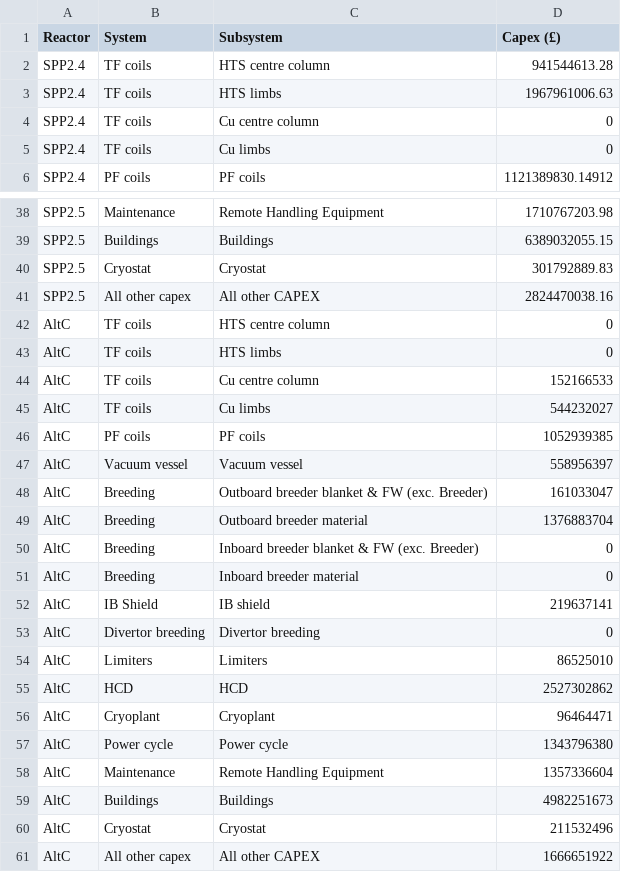
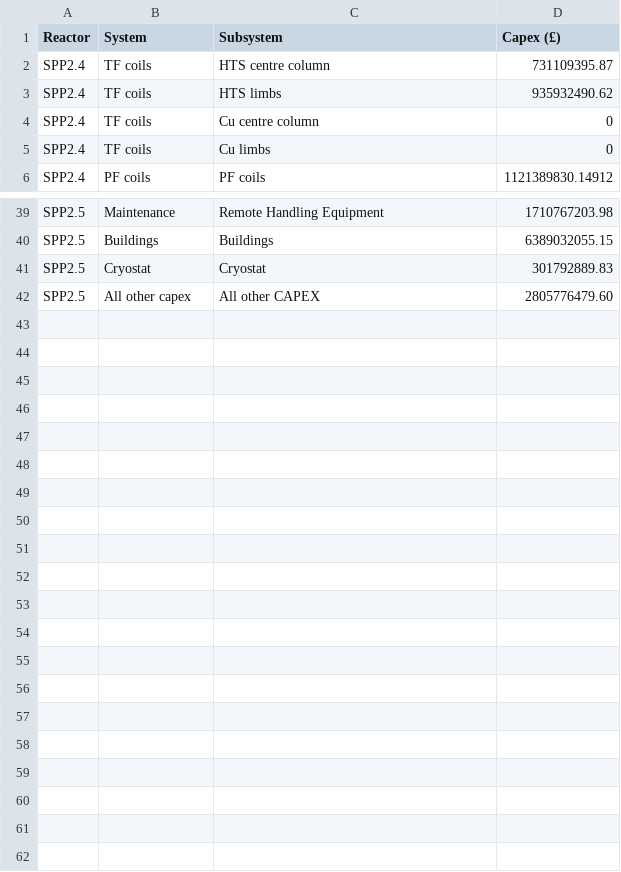
Before and after one commit to s-aria/tech-econ, a CSV file: capex.csv, drawn as a sheet; only a part is shown, gaps mark what is left out; the diff covers the shown part only.

```diff
--- a/capex.csv
+++ b/capex.csv
@@ -1,4 +1,4 @@
 Reactor,System,Subsystem,Capex (£)
-SPP2.4,TF coils,HTS centre column, 941544613.28
-SPP2.4,TF coils,HTS limbs, 1967961006.63
+SPP2.4,TF coils,HTS centre column,731109395.87
+SPP2.4,TF coils,HTS limbs,935932490.62
 SPP2.4,TF coils,Cu centre column,0
@@ -40,22 +41,2 @@ SPP2.5,Buildings,Buildings,6389032055.15
 SPP2.5,Cryostat,Cryostat,301792889.83
-SPP2.5,All other capex,All other CAPEX,2824470038.16
-AltC,TF coils,HTS centre column,0
-AltC,TF coils,HTS limbs,0
-AltC,TF coils,Cu centre column,152166533
-AltC,TF coils,Cu limbs,544232027
-AltC,PF coils, PF coils,1052939385
-AltC,Vacuum vessel,Vacuum vessel,558956397
-AltC,Breeding,Outboard breeder blanket & FW (exc. Breeder),161033047
-AltC,Breeding,Outboard breeder material,1376883704
-AltC,Breeding,Inboard breeder blanket & FW (exc. Breeder),0
-AltC,Breeding,Inboard breeder material,0
-AltC,IB Shield,IB shield,219637141
-AltC,Divertor breeding,Divertor breeding,0
-AltC,Limiters,Limiters,86525010
-AltC,HCD,HCD,2527302862
-AltC,Cryoplant,Cryoplant,96464471
-AltC,Power cycle,Power cycle,1343796380
-AltC,Maintenance,Remote Handling Equipment,1357336604
-AltC,Buildings,Buildings,4982251673
-AltC,Cryostat,Cryostat,211532496
-AltC,All other capex,All other CAPEX,1666651922
+SPP2.5,All other capex,All other CAPEX, 2805776479.60
```
Also changed, not shown: 1 added row and 3 edited cells elsewhere in this file, 1 other file.
